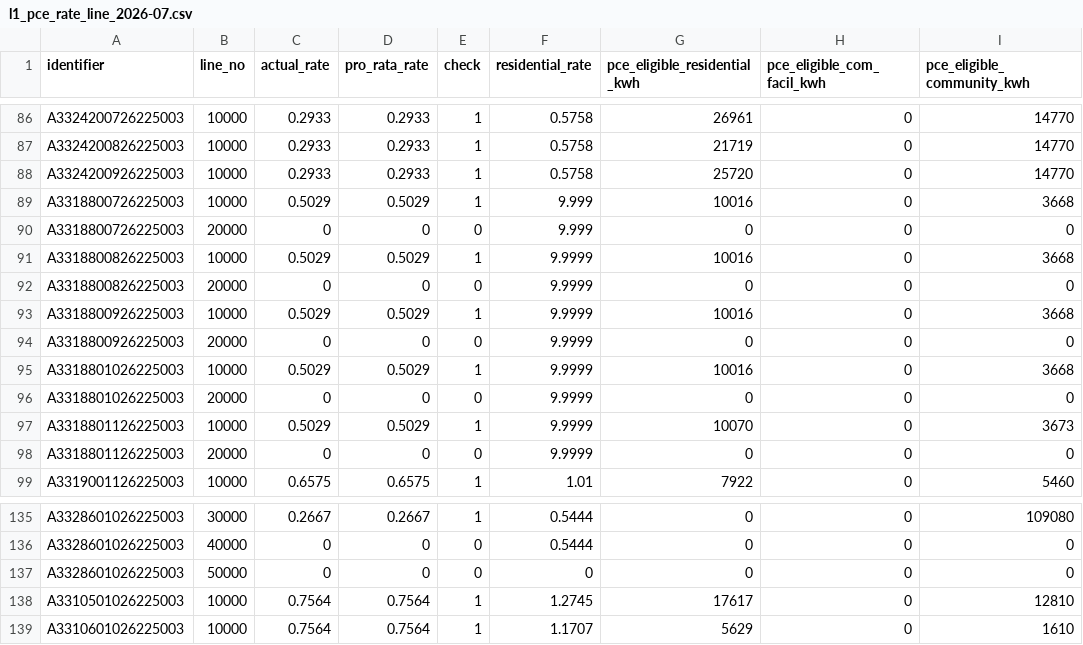
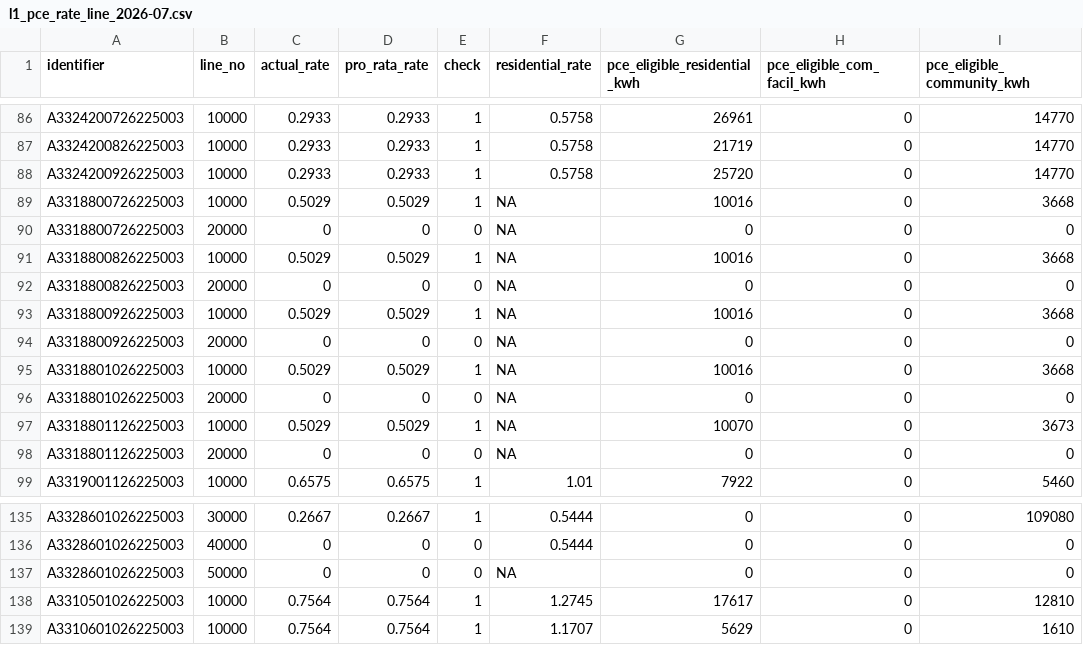
Before and after one commit to acep-uaf/ak-energy-statistics, a CSV file: data/l1_quality_checked/monthly/l1_pce_rate_line_2026-07.csv, drawn as a sheet; only a part is shown, gaps mark what is left out; the diff names each change by its address in the sheet, - before the commit and + after, or states it on an @@ line.

Commit message:
write logs for records with value bound violations

```diff
--- a/data/l1_quality_checked/monthly/l1_pce_rate_line_2026-07.csv
+++ b/data/l1_quality_checked/monthly/l1_pce_rate_line_2026-07.csv
-F89:F90 (residential_rate): 9.999
+F89:F90 (residential_rate): NA
-F91:F98 (residential_rate): 9.9999
+F91:F98 (residential_rate): NA
-F137 (residential_rate): 0
+F137 (residential_rate): NA
```
Also changed, not shown: 7 other files.
